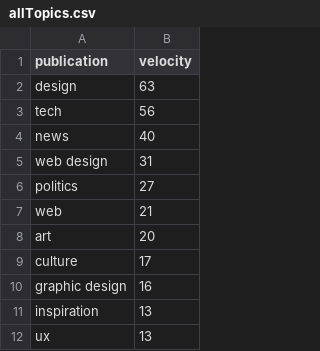
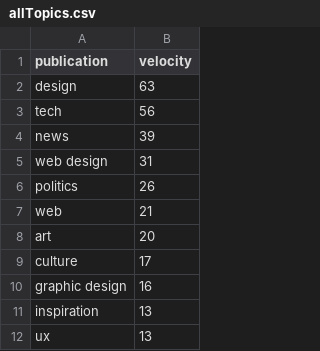
Before and after one commit to kshivanku/th_objective, a CSV file: public/allTopics.csv, drawn as a sheet; only a part is shown.

```diff
--- a/public/allTopics.csv
+++ b/public/allTopics.csv
@@ -3,5 +3,5 @@
 "tech",56
-"news",40
+"news",39
 "web design",31
-"politics",27
+"politics",26
 "web",21
```
Also changed, not shown: public/allVelocities.csv, public/allVelocities_news.csv, 5 other files.
